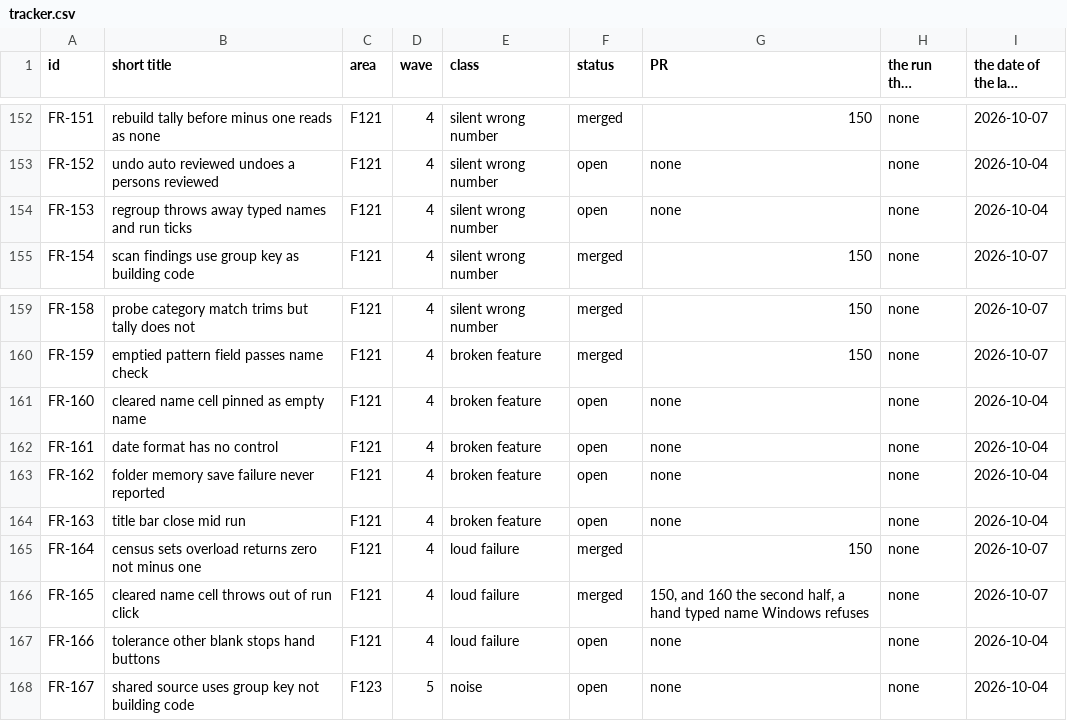
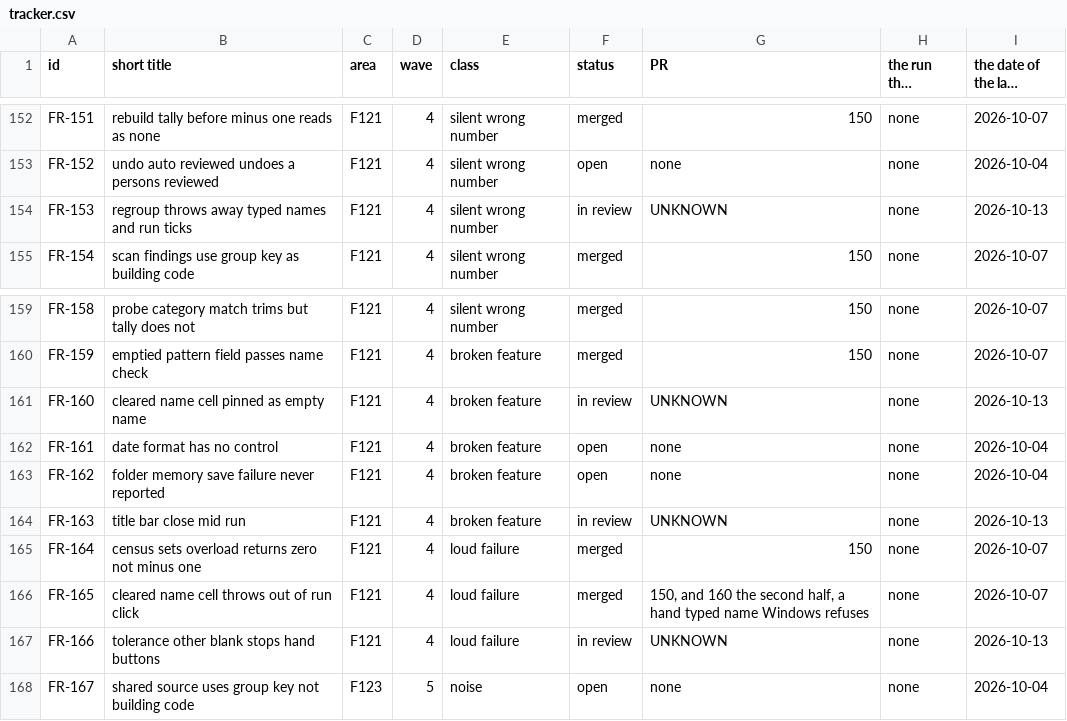
Before and after one commit to baderrahal/PAR_NWC-Federator-V2, a CSV file: steps/tracker.csv, drawn as a sheet; only a part is shown, gaps mark what is left out; long unchanged cells end in ….

Commit message:
F121 wave 4 part two: FR-153, FR-160, FR-163 and FR-166, four window rows
FR-153. A regroup kept nothing of what the person did. OutputNameTable.KeepTypedFrom
carries each name typed over by its group's key, and KeptRunTicks keeps a group
left unticked unticked. Regroup reads the boxes before it clears and keeps both.

FR-160. A cleared name cell was pinned as an empty name typed over. A cell typed
empty now gives the name back to the pattern through ReleaseToPattern,
OutputNameRow.Typed, and the window refills after the edit.

FR-163. Only the Close button refused while a run was going. The window's Closing
event cancels while running and warns in the words the button used, so the title
bar close and Alt+F4 are refused too.

FR-166. Since pull request 209 the name checks no longer read the tolerance box.
What was left: Other blank or not a number threw out of every button that read the
run's settings. ToleranceChoice.FromThePicker reads the drop down with no throw,
the four runs that create or run tests refuse before they start, and Undo, Probe
and Sets into open model no longer read the tolerance.

Core tests 3035 passed before and 3054 after, 0 failed, 0 skipped. The solution
builds in Release with 0 warnings and 0 errors. The window half waits for steps
1100 to 1155 of steps\03_bader_next.md.

```diff
--- a/steps/tracker.csv
+++ b/steps/tracker.csv
@@ -153,3 +153,3 @@ FR-151,rebuild tally before minus one reads as none,F121,4,silent wrong number,m
 FR-152,undo auto reviewed undoes a persons reviewed,F121,4,silent wrong number,open,none,none,2026-10-04
-FR-153,regroup throws away typed names and run ticks,F121,4,silent wrong number,open,none,none,2026-10-04
+FR-153,regroup throws away typed names and run ticks,F121,4,silent wrong number,in review,UNKNOWN,none,2026-10-13
 FR-154,scan findings use group key as building code,F121,4,silent wrong number,merged,150,none,2026-10-07
@@ -160,9 +160,9 @@ FR-158,probe category match trims but tally does not,F121,4,silent wrong number,
 FR-159,emptied pattern field passes name check,F121,4,broken feature,merged,150,none,2026-10-07
-FR-160,cleared name cell pinned as empty name,F121,4,broken feature,open,none,none,2026-10-04
+FR-160,cleared name cell pinned as empty name,F121,4,broken feature,in review,UNKNOWN,none,2026-10-13
 FR-161,date format has no control,F121,4,broken feature,open,none,none,2026-10-04
 FR-162,folder memory save failure never reported,F121,4,broken feature,open,none,none,2026-10-04
-FR-163,title bar close mid run,F121,4,broken feature,open,none,none,2026-10-04
+FR-163,title bar close mid run,F121,4,broken feature,in review,UNKNOWN,none,2026-10-13
 FR-164,census sets overload returns zero not minus one,F121,4,loud failure,merged,150,none,2026-10-07
 FR-165,cleared name cell throws out of run click,F121,4,loud failure,merged,"150, and 160 the second half, a hand typed name Windows refuses",none,2026-10-07
-FR-166,tolerance other blank stops hand buttons,F121,4,loud failure,open,none,none,2026-10-04
+FR-166,tolerance other blank stops hand buttons,F121,4,loud failure,in review,UNKNOWN,none,2026-10-13
 FR-167,shared source uses group key not building code,F123,5,noise,open,none,none,2026-10-04
```
Also changed, not shown: 15 other files.
